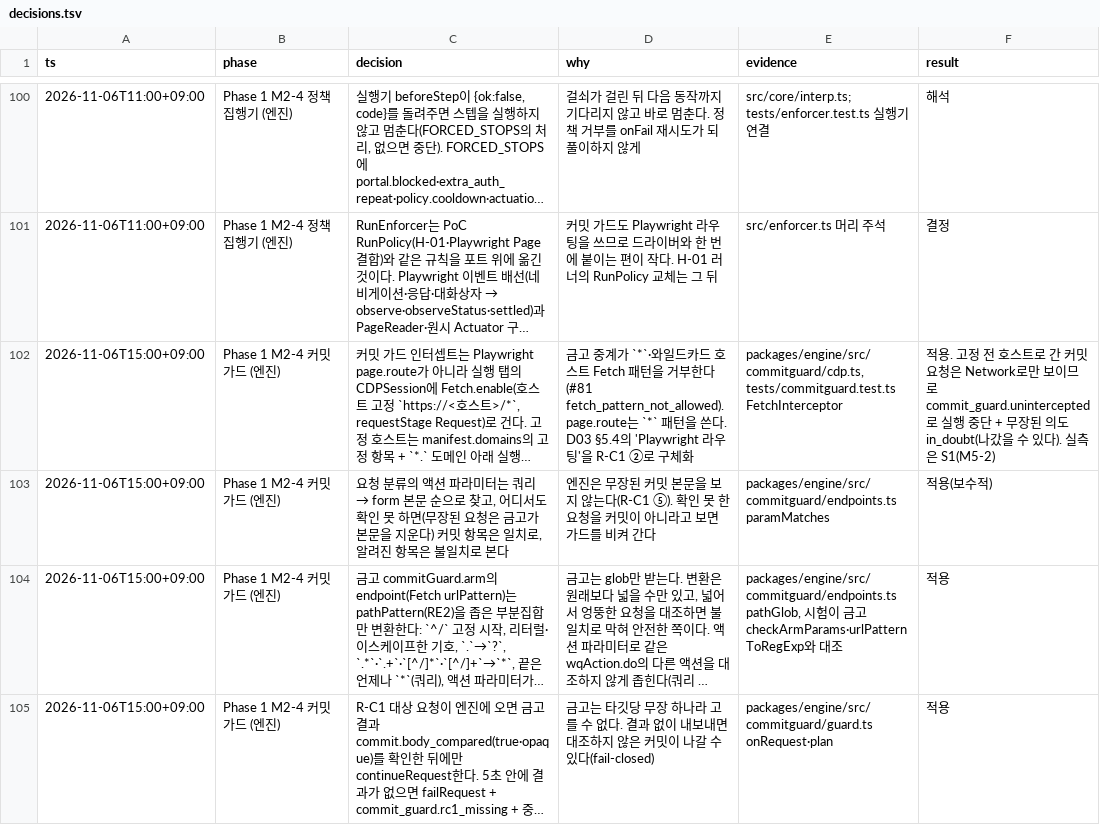
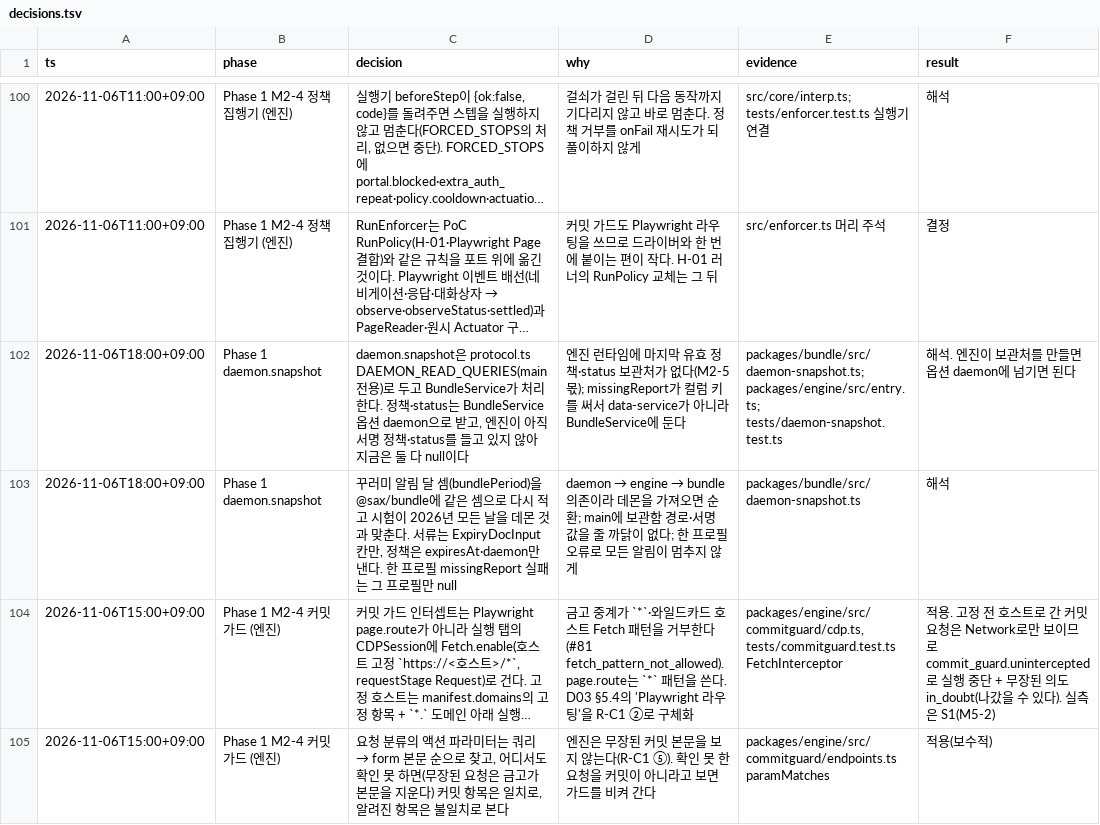
Before and after one commit to LAF-labs/tex, a TSV file: poc/reports/decisions.tsv, drawn as a sheet; only a part is shown, gaps mark what is left out; the shorter side is filled out with more unchanged rows; long unchanged cells end in …; the diff names each change by its address in the sheet, - before the commit and + after, or states it on an @@ line.

```diff
--- a/poc/reports/decisions.tsv
+++ b/poc/reports/decisions.tsv
+row 102: 2026-11-06T18:00+09:00 | Phase 1 daemon.snapshot | daemon.snapshot은 protocol.ts DAEMON_READ_QUERIES(main 전용)로 두고 BundleService가 처리한다. 정책·status는 BundleService 옵션 daemon으로 받고, 엔진이 아직 서명 정책·status를 들고 있지 않아 지금은 둘 다 null이다 | 엔진 런타임에 마지막 유효 정책·status 보관처가 없다(M2-5 몫); missingReport가 컬럼 키를 써서 data-service가 아니라 BundleService에 둔다 | packages/bundle/src/daemon-snapshot.ts; packages/engine/src/entry.ts; tests/daemon-snapshot.test.ts | 해석. 엔진이 보관처를 만들면 옵션 daemon에 넘기면 된다
+row 103: 2026-11-06T18:00+09:00 | Phase 1 daemon.snapshot | 꾸러미 알림 달 셈(bundlePeriod)을 @sax/bundle에 같은 셈으로 다시 적고 시험이 2026년 모든 날을 데몬 것과 맞춘다. 서류는 ExpiryDocInput 칸만, 정책은 expiresAt·daemon만 낸다. 한 프로필 missingReport 실패는 그 프로필만 null | daemon → engine → bundle 의존이라 데몬을 가져오면 순환; main에 보관함 경로·서명 값을 줄 까닭이 없다; 한 프로필 오류로 모든 알림이 멈추지 않게 | packages/bundle/src/daemon-snapshot.ts | 해석
```
Also changed, not shown: 7 other files.
